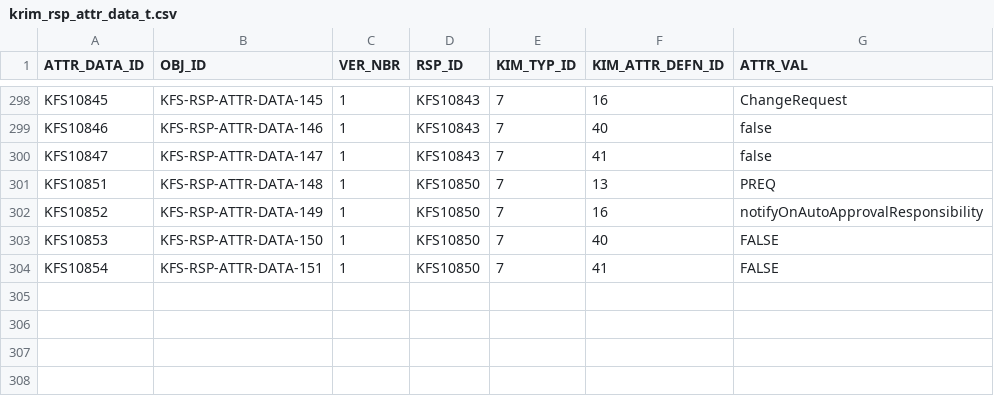
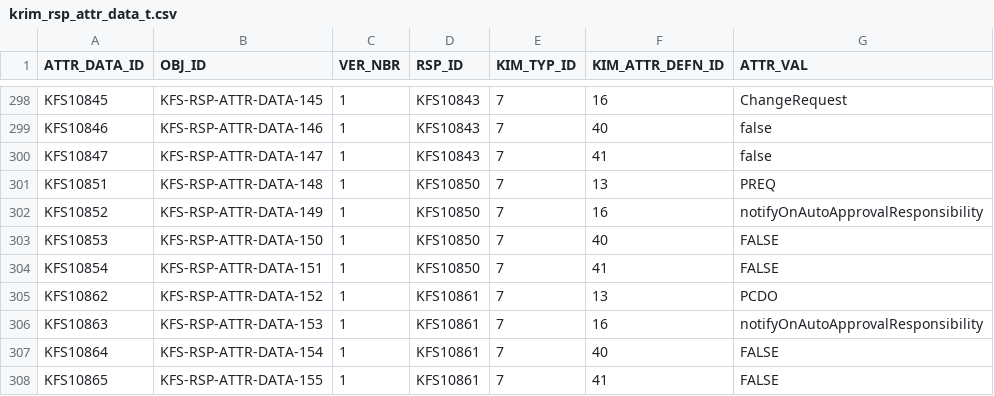
Before and after one commit to CU-CommunityApps/kfs-5-3, a CSV file: work/db/rice-data/bootstrap/krim_rsp_attr_data_t.csv, drawn as a sheet; only a part is shown, gaps mark what is left out.

```diff
--- a/work/db/rice-data/bootstrap/krim_rsp_attr_data_t.csv
+++ b/work/db/rice-data/bootstrap/krim_rsp_attr_data_t.csv
@@ -304 +304,5 @@ KFS10853,KFS-RSP-ATTR-DATA-150,1,KFS10850,7,40,FALSE
 KFS10854,KFS-RSP-ATTR-DATA-151,1,KFS10850,7,41,FALSE
+KFS10862,KFS-RSP-ATTR-DATA-152,1,KFS10861,7,13,PCDO
+KFS10863,KFS-RSP-ATTR-DATA-153,1,KFS10861,7,16,notifyOnAutoApprovalResponsibility
+KFS10864,KFS-RSP-ATTR-DATA-154,1,KFS10861,7,40,FALSE
+KFS10865,KFS-RSP-ATTR-DATA-155,1,KFS10861,7,41,FALSE
```
Also changed, not shown: work/db/rice-data/bootstrap/krim_role_rsp_actn_t.csv, work/db/rice-data/bootstrap/krim_role_rsp_t.csv, 2 other files.
